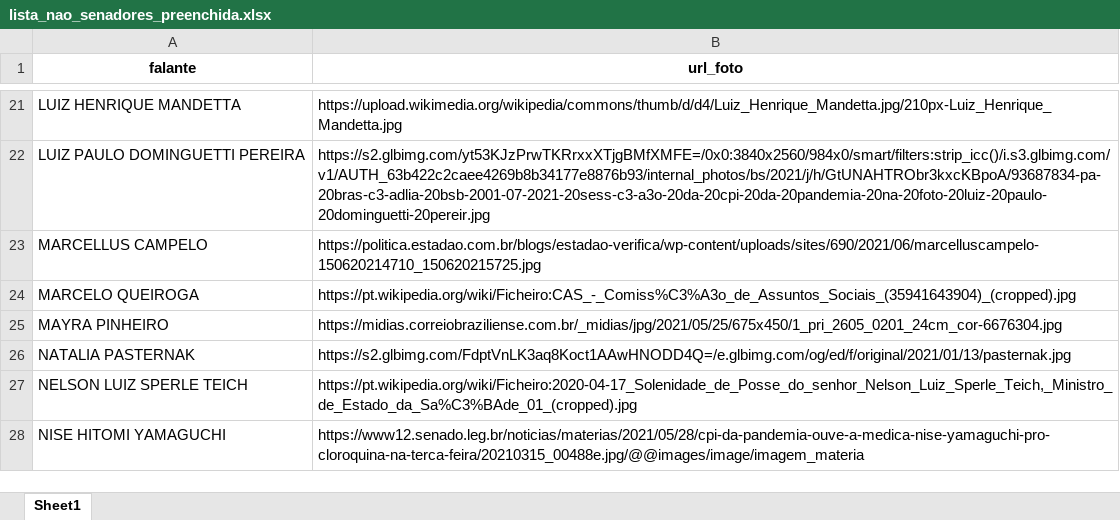
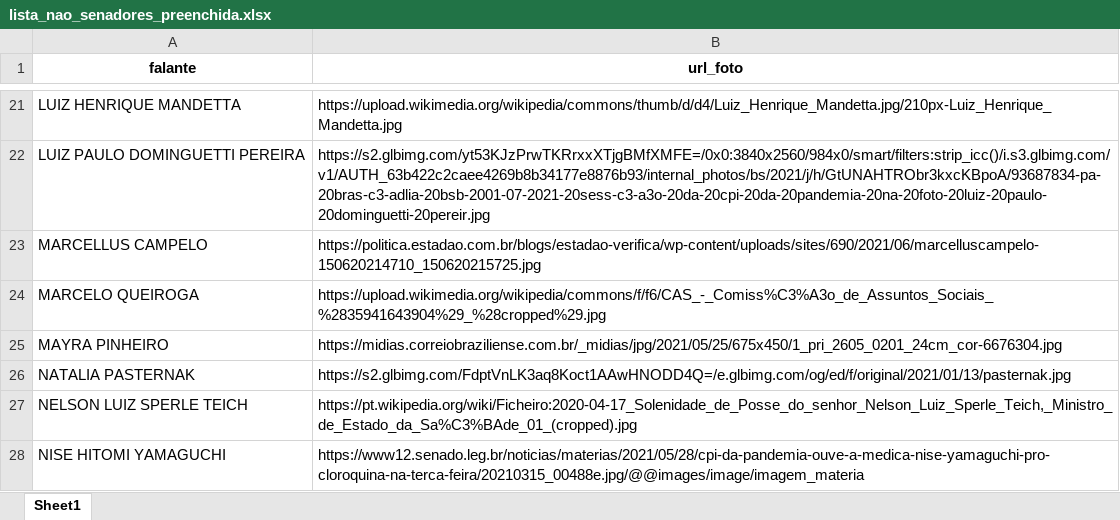
Before and after one commit to rfdornelles/discursocpi, an Excel workbook: data-raw/lista_nao_senadores_preenchida.xlsx, sheet Sheet1, drawn as a sheet; only a part is shown, gaps mark what is left out; values as stored, in another font and other column widths than the file's, no borders; the diff names each change by its address in the sheet, - before the commit and + after, or states it on an @@ line.

Commit message:
atualiza url de fotos

```diff
--- a/data-raw/lista_nao_senadores_preenchida.xlsx (sheet Sheet1)
+++ b/data-raw/lista_nao_senadores_preenchida.xlsx (sheet Sheet1)
-B24 (url_foto): https://pt.wikipedia.org/wiki/Ficheiro:CAS_-_Comiss%C3%A3o_de_Assuntos_Sociais_(35941643904)_(cropped).jpg
+B24 (url_foto): https://upload.wikimedia.org/wikipedia/commons/f/f6/CAS_-_Comiss%C3%A3o_de_Assuntos_Sociais_%2835941643904%29_%28cropped%29.jpg
```
Also changed, not shown: 1 other file.
